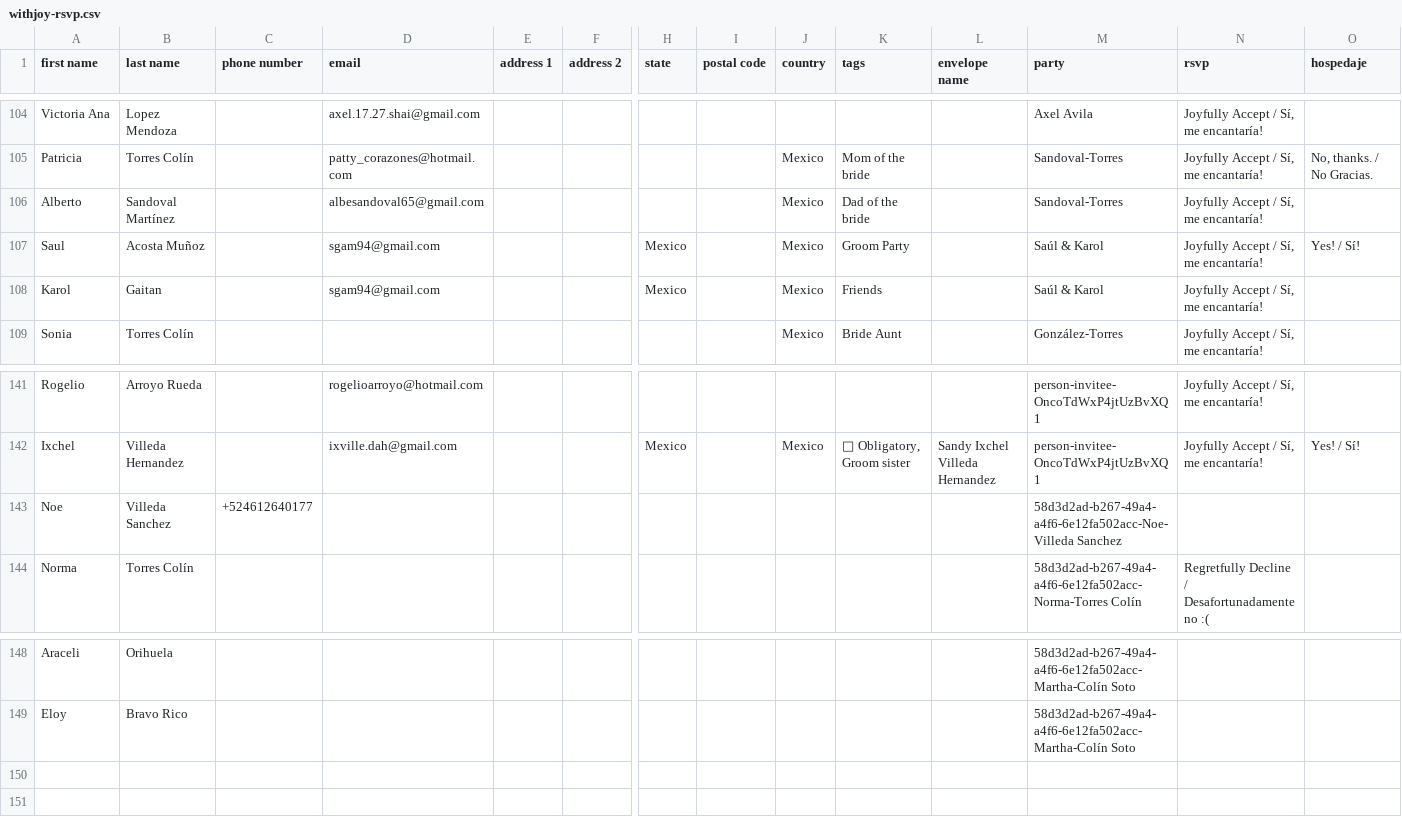
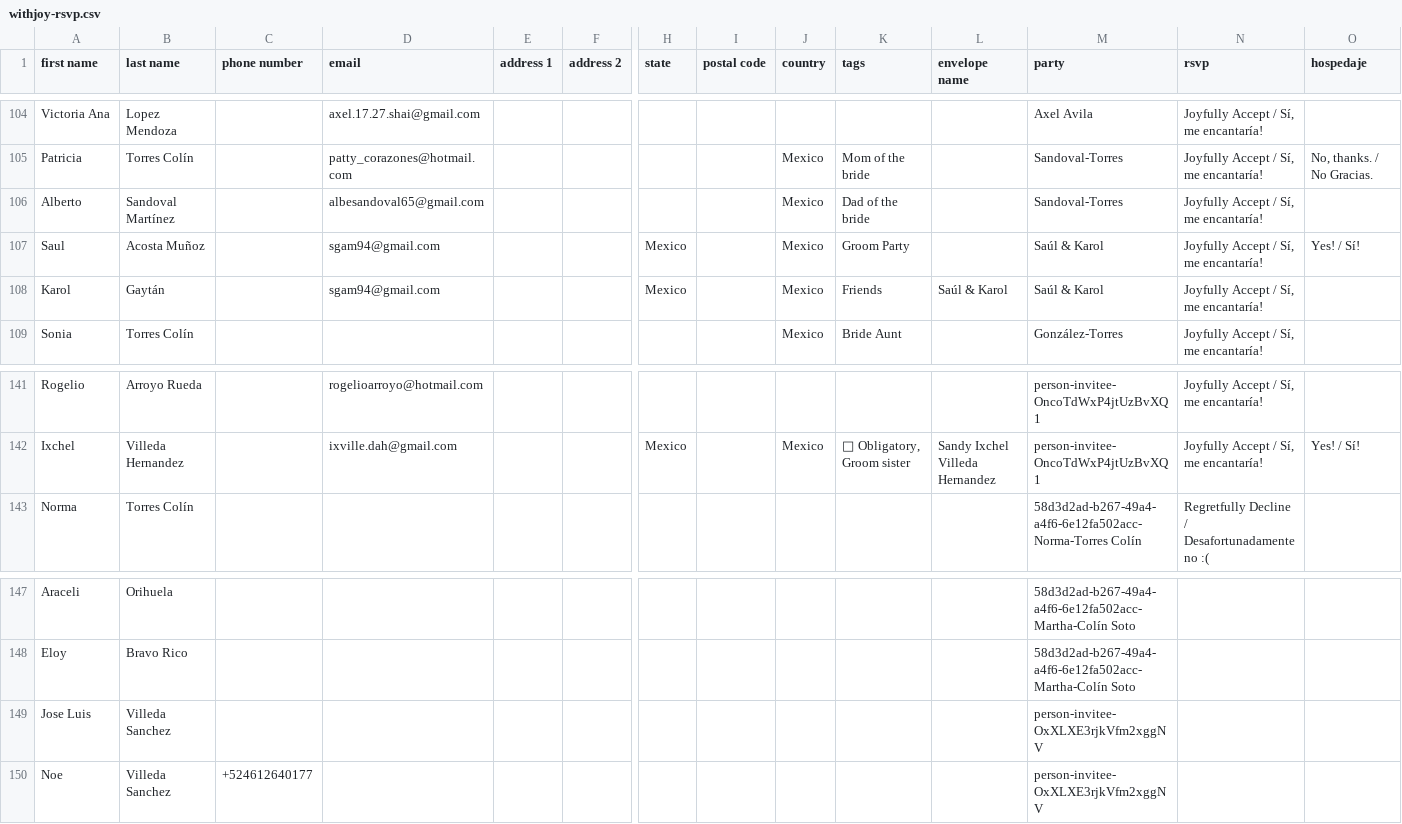
Before and after one commit to Mvilleda/boda-mv26, a CSV file: withjoy-rsvp.csv, drawn as a sheet; only a part is shown, gaps mark what is left out; removed rows and columns are numbered as before the commit, all else as after; rows hold the shown columns only; the diff names each change by its address in the sheet, - before the commit and + after, or states it on an @@ line.

```diff
--- a/withjoy-rsvp.csv
+++ b/withjoy-rsvp.csv
-B108 (last name): Gaitan
+B108 (last name): Gaytán
-L108 (envelope name): (empty)
+L108 (envelope name): Saúl & Karol
-row 143: Noe | Villeda Sanchez | +524612640177 |  |  |  |  |  |  |  |  | 58d3d2ad-b267-49a4-a4f6-6e12fa502acc-Noe-Villeda Sanchez
+row 149: Jose Luis | Villeda Sanchez |  |  |  |  |  |  |  |  |  | person-invitee-OxXLXE3rjkVfm2xggNV
+row 150: Noe | Villeda Sanchez | +524612640177 |  |  |  |  |  |  |  |  | person-invitee-OxXLXE3rjkVfm2xggNV
```
Also changed, not shown: 2 other files.
